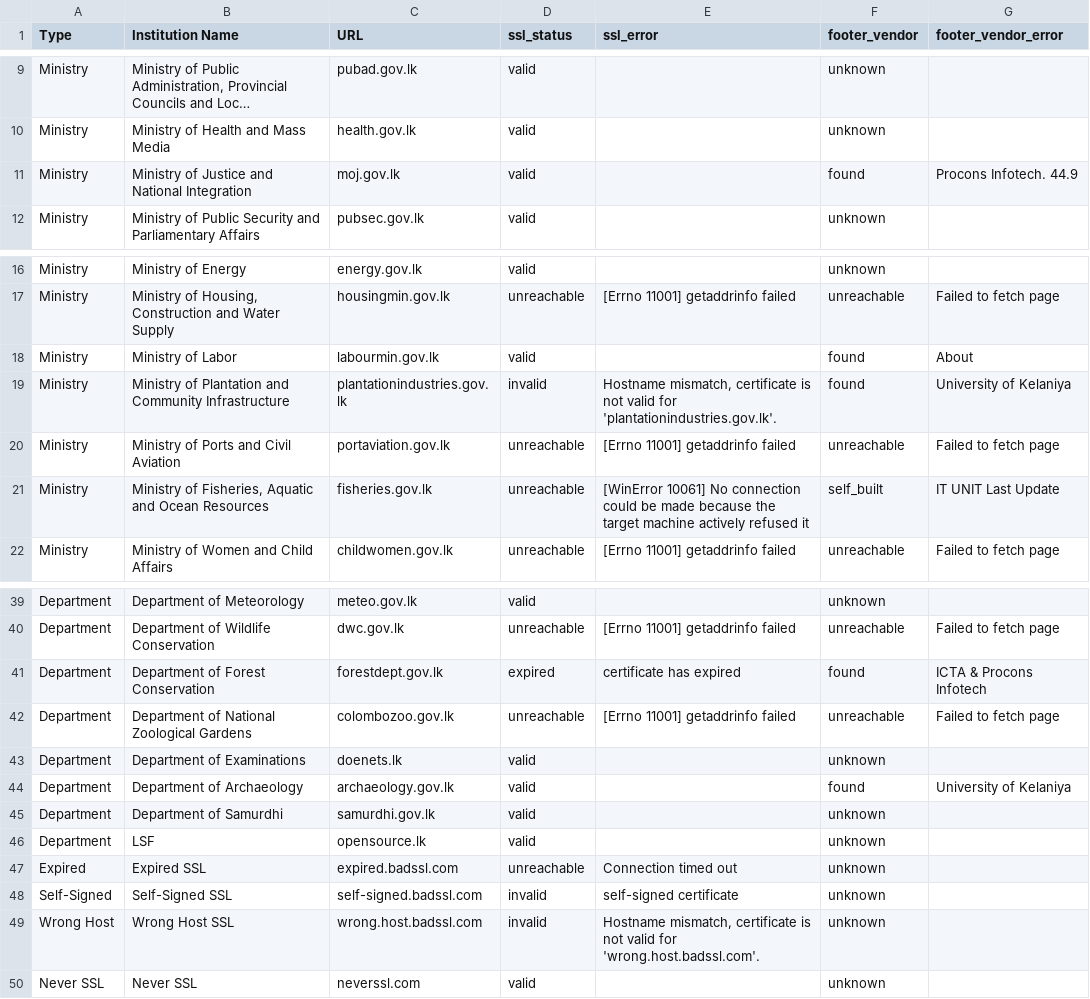
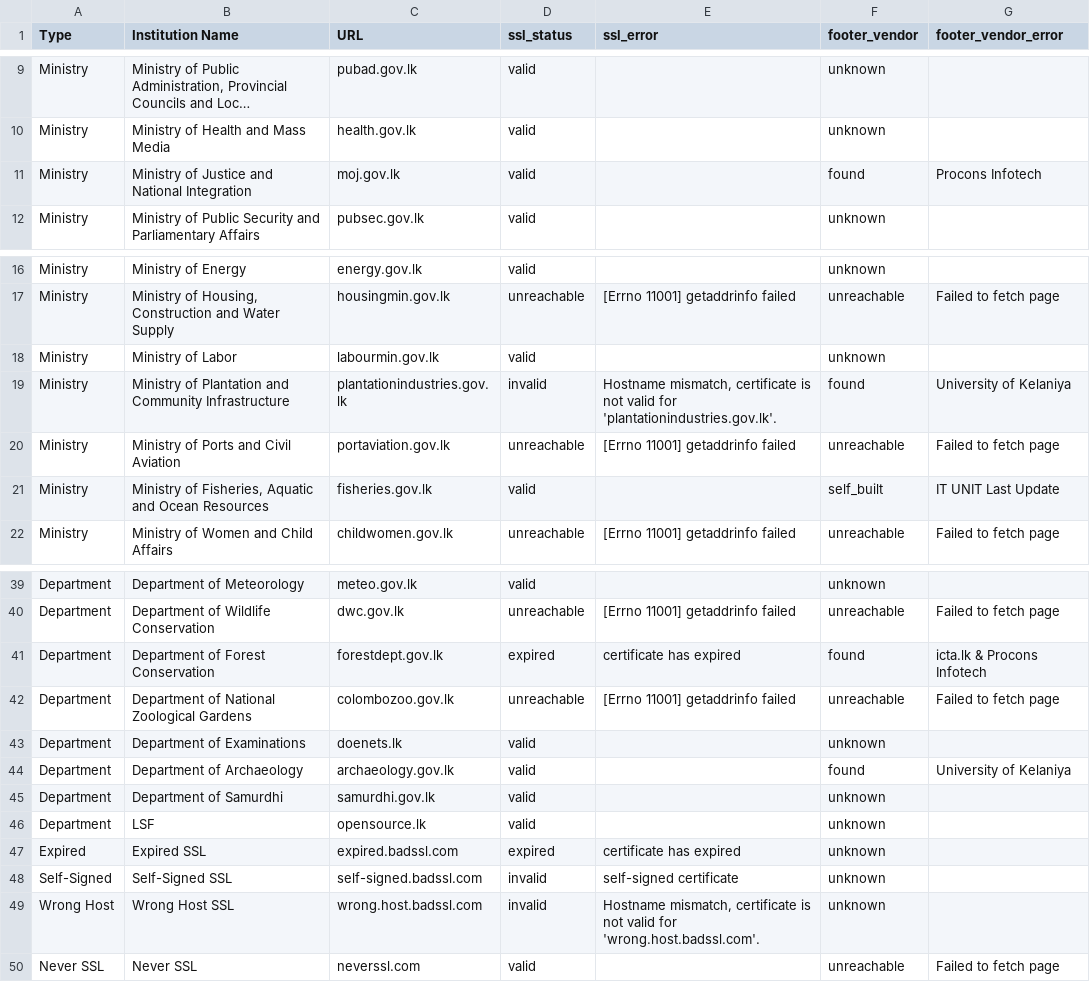
Before and after one commit to NethmikaKekuu/WebsiteScorecard, a CSV file: data/mins_depts_test_scored.csv, drawn as a sheet; only a part is shown, gaps mark what is left out; long unchanged cells end in …; the diff names each change by its address in the sheet, - before the commit and + after, or states it on an @@ line.

```diff
--- a/data/mins_depts_test_scored.csv
+++ b/data/mins_depts_test_scored.csv
-G11 (footer_vendor_error): Procons Infotech. 44.9
+G11 (footer_vendor_error): Procons Infotech
-F18 (footer_vendor): found
+F18 (footer_vendor): unknown
-G18 (footer_vendor_error): About
+G18 (footer_vendor_error): (empty)
-D21 (ssl_status): unreachable
+D21 (ssl_status): valid
-E21 (ssl_error): [WinError 10061] No connection could be made because the target machine actively refused it
+E21 (ssl_error): (empty)
-G41 (footer_vendor_error): ICTA & Procons Infotech
+G41 (footer_vendor_error): icta.lk & Procons Infotech
-D47 (ssl_status): unreachable
+D47 (ssl_status): expired
-E47 (ssl_error): Connection timed out
+E47 (ssl_error): certificate has expired
-F50 (footer_vendor): unknown
+F50 (footer_vendor): unreachable
-G50 (footer_vendor_error): (empty)
+G50 (footer_vendor_error): Failed to fetch page
```
Also changed, not shown: 4 other files.
